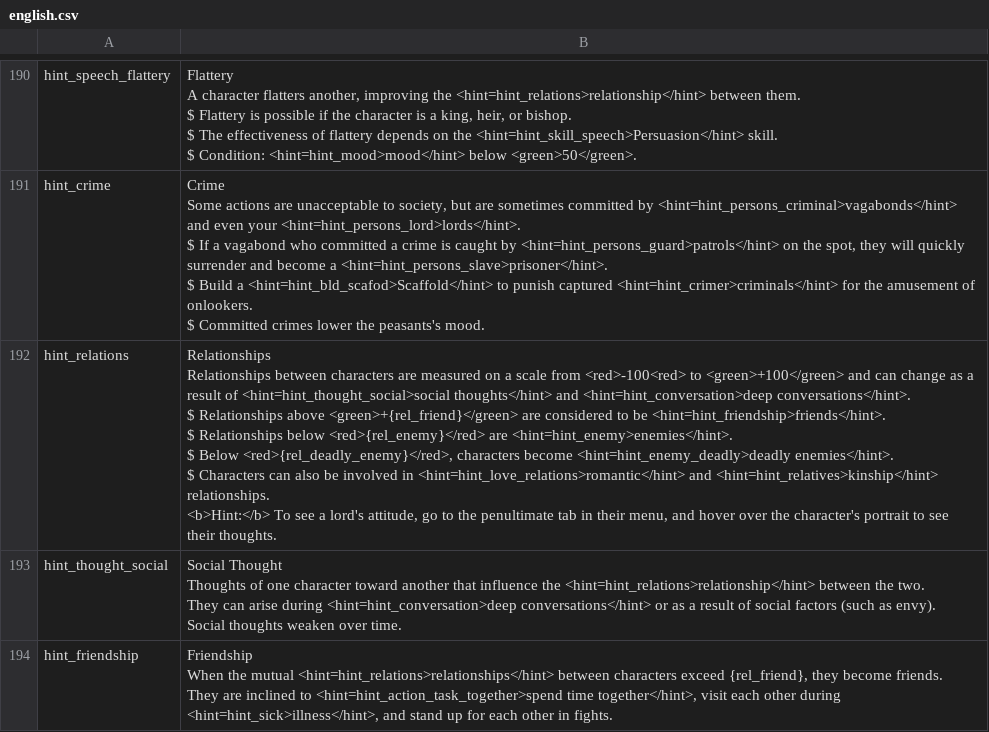
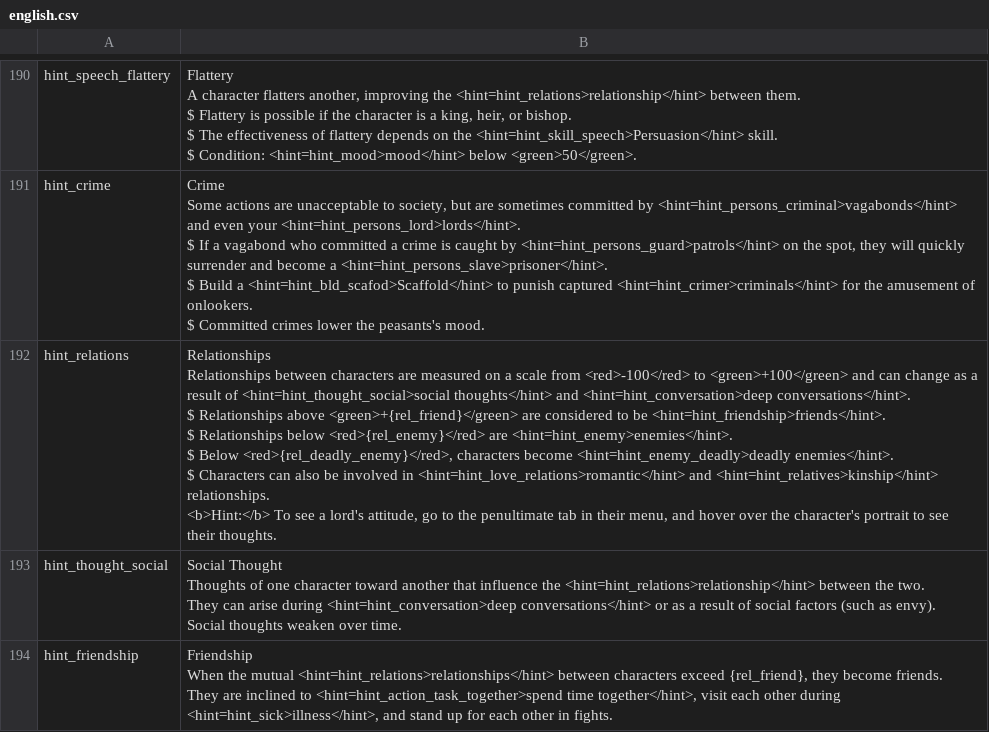
Before and after one commit to thelesep/norland-Indonesia, a CSV file: hint/english.csv, drawn as a sheet; only a part is shown, gaps mark what is left out.

```diff
--- a/hint/english.csv
+++ b/hint/english.csv
@@ -1012,11 +1012,11 @@ $ Build a <hint=hint_bld_scafod>Scaffold</hint> to punish captured <hint=hint_cr
 $ Committed crimes lower the peasants's mood."
-hint_relations,"Relationships
-Relationships between characters are measured on a scale from <red>-100<red> to <green>+100</green> and can change as a result of <hint=hint_thought_social>social thoughts</hint> and <hint=hint_conversation>deep conversations</hint>.
-
-$ Relationships above <green>+{rel_friend}</green> are considered to be <hint=hint_friendship>friends</hint>.
-$ Relationships below <red>{rel_enemy}</red> are <hint=hint_enemy>enemies</hint>.
-$ Below <red>{rel_deadly_enemy}</red>, characters become <hint=hint_enemy_deadly>deadly enemies</hint>.
-$ Characters can also be involved in <hint=hint_love_relations>romantic</hint> and <hint=hint_relatives>kinship</hint> relationships.
-
-<b>Hint:</b> To see a lord's attitude, go to the penultimate tab in their menu, and hover over the character's portrait to see their thoughts."
+hint_relations,"Relationships
+Relationships between characters are measured on a scale from <red>-100</red> to <green>+100</green> and can change as a result of <hint=hint_thought_social>social thoughts</hint> and <hint=hint_conversation>deep conversations</hint>.
+
+$ Relationships above <green>+{rel_friend}</green> are considered to be <hint=hint_friendship>friends</hint>.
+$ Relationships below <red>{rel_enemy}</red> are <hint=hint_enemy>enemies</hint>.
+$ Below <red>{rel_deadly_enemy}</red>, characters become <hint=hint_enemy_deadly>deadly enemies</hint>.
+$ Characters can also be involved in <hint=hint_love_relations>romantic</hint> and <hint=hint_relatives>kinship</hint> relationships.
+
+<b>Hint:</b> To see a lord's attitude, go to the penultimate tab in their menu, and hover over the character's portrait to see their thoughts."
 hint_thought_social,"Social Thought
```
Also changed, not shown: updated_english.csv, 24 other files.
